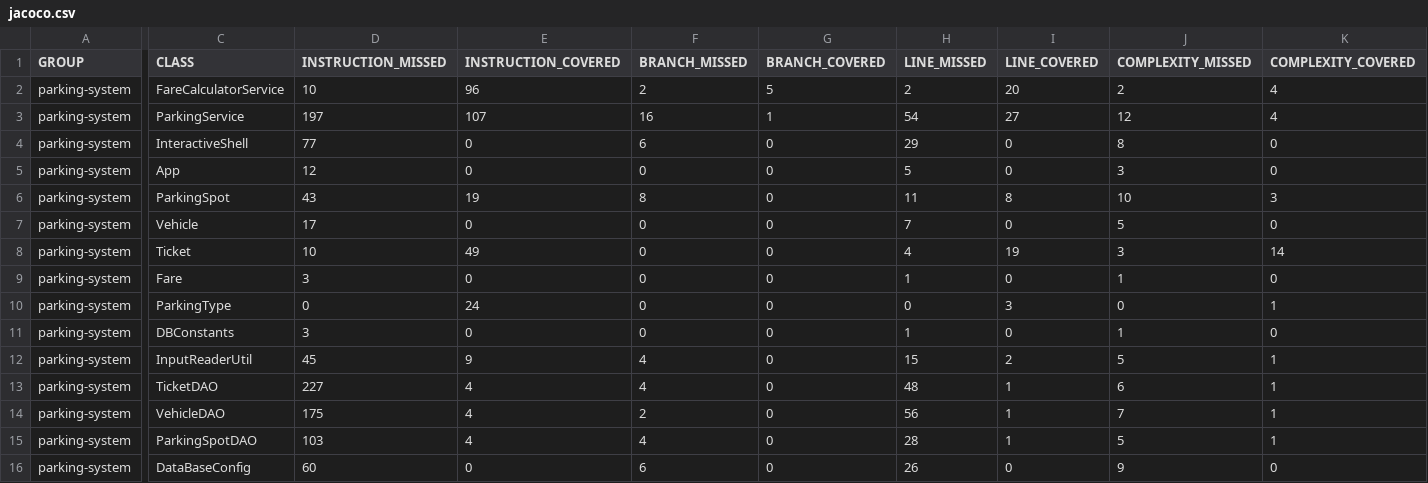
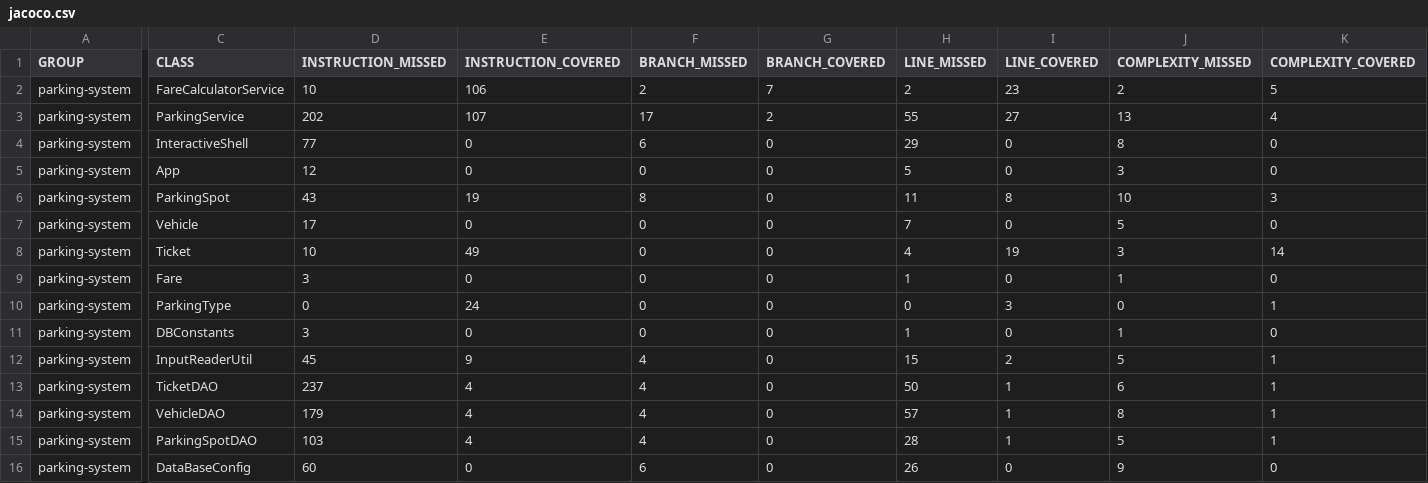
Before and after one commit to JCabrol/parkingsystem, a CSV file: target/site/jacoco/jacoco.csv, drawn as a sheet; only a part is shown, gaps mark what is left out; the diff names each change by its address in the sheet, - before the commit and + after, or states it on an @@ line.

```diff
--- a/target/site/jacoco/jacoco.csv
+++ b/target/site/jacoco/jacoco.csv
-E2 (INSTRUCTION_COVERED): 96
+E2 (INSTRUCTION_COVERED): 106
-G2 (BRANCH_COVERED): 5
+G2 (BRANCH_COVERED): 7
-I2 (LINE_COVERED): 20
+I2 (LINE_COVERED): 23
-K2 (COMPLEXITY_COVERED): 4
+K2 (COMPLEXITY_COVERED): 5
-D3 (INSTRUCTION_MISSED): 197
+D3 (INSTRUCTION_MISSED): 202
-F3 (BRANCH_MISSED): 16
+F3 (BRANCH_MISSED): 17
-G3 (BRANCH_COVERED): 1
+G3 (BRANCH_COVERED): 2
-H3 (LINE_MISSED): 54
+H3 (LINE_MISSED): 55
-J3 (COMPLEXITY_MISSED): 12
+J3 (COMPLEXITY_MISSED): 13
-D13 (INSTRUCTION_MISSED): 227
+D13 (INSTRUCTION_MISSED): 237
-H13 (LINE_MISSED): 48
+H13 (LINE_MISSED): 50
-D14 (INSTRUCTION_MISSED): 175
+D14 (INSTRUCTION_MISSED): 179
-F14 (BRANCH_MISSED): 2
+F14 (BRANCH_MISSED): 4
-H14 (LINE_MISSED): 56
+H14 (LINE_MISSED): 57
-J14 (COMPLEXITY_MISSED): 7
+J14 (COMPLEXITY_MISSED): 8
```
Also changed, not shown: 29 other files.
